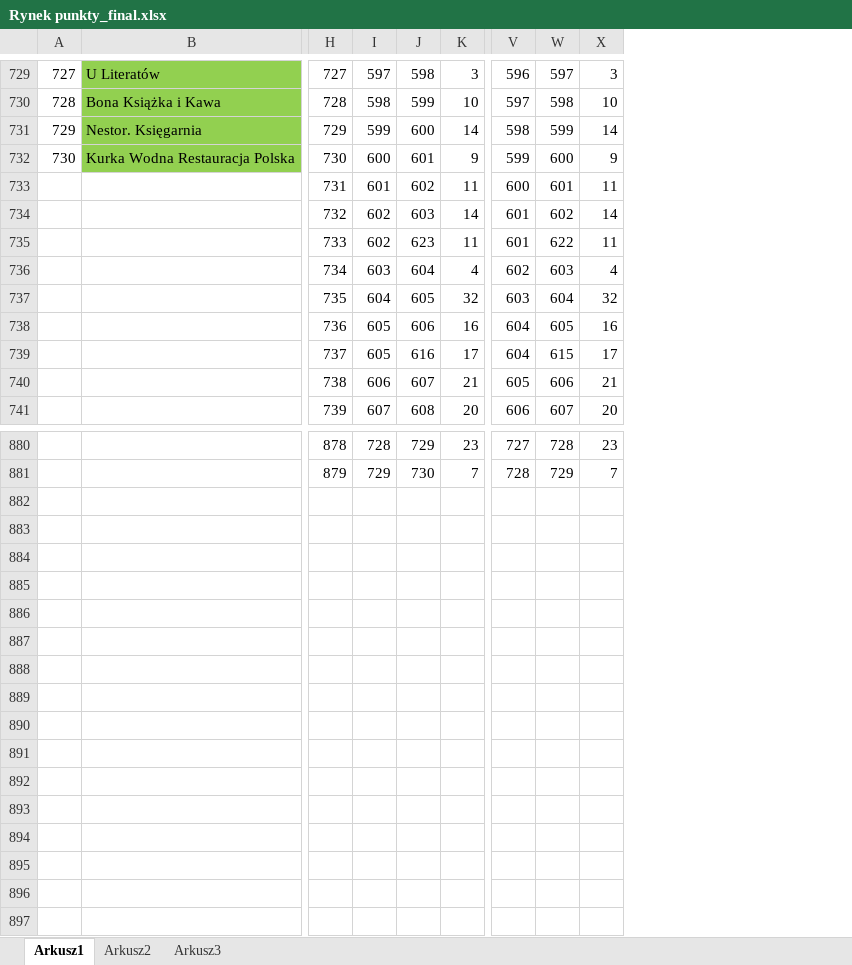
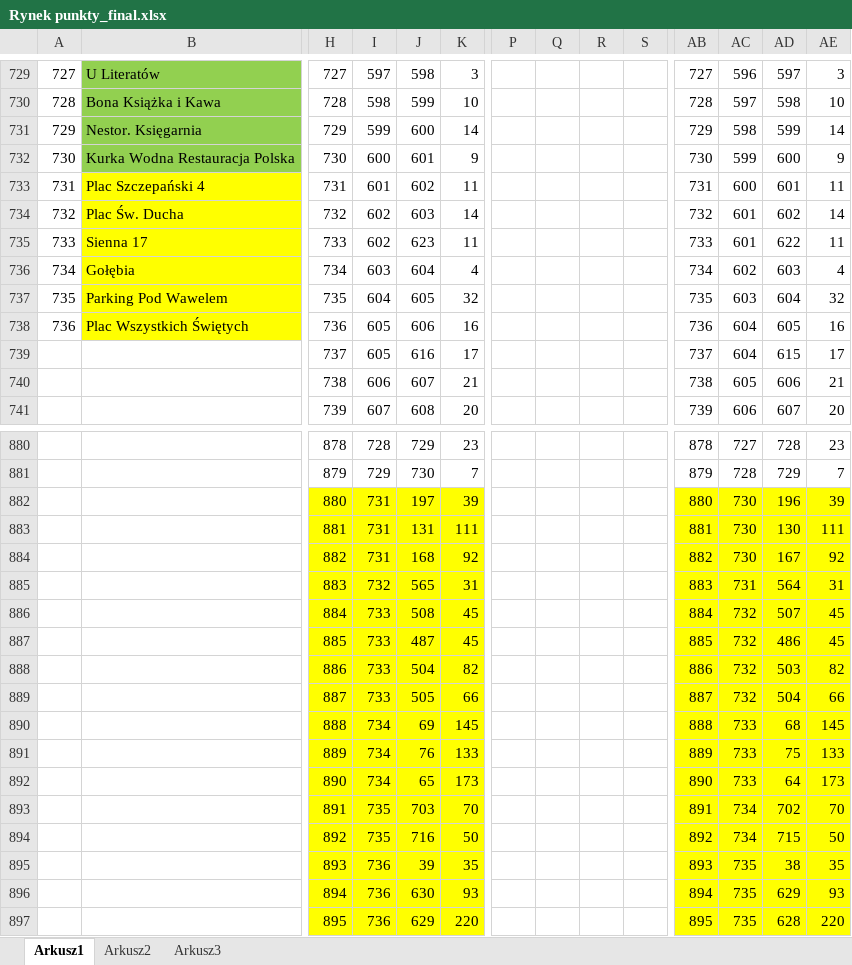
Before and after one commit to PawlusM/cargo-bikes-system, an Excel workbook: Rynek punkty_final.xlsx, sheet Arkusz1, drawn as a sheet; only a part is shown, gaps mark what is left out; values as stored, in another font and other column widths than the file's, no borders; removed rows and columns are numbered as before the commit, all else as after; rows hold the shown columns only; the diff covers the shown part only; the diff names each change by its address in the sheet, - before the commit and + after, or states it on an @@ line.

```diff
--- a/Rynek punkty_final.xlsx (sheet Arkusz1)
+++ b/Rynek punkty_final.xlsx (sheet Arkusz1)
+column P, empty
+column Q, empty
+column R, empty
+column S, empty
+column AB, rows 729-732: 727 | 728 | 729 | 730; rows 739-741: 737 | 738 | 739; rows 880-881: 878 | 879
-row 733:  |  | 731 | 601 | 602 | 11 | 600 | 601 | 11
-row 734:  |  | 732 | 602 | 603 | 14 | 601 | 602 | 14
-row 735:  |  | 733 | 602 | 623 | 11 | 601 | 622 | 11
-row 736:  |  | 734 | 603 | 604 | 4 | 602 | 603 | 4
-row 737:  |  | 735 | 604 | 605 | 32 | 603 | 604 | 32
-row 738:  |  | 736 | 605 | 606 | 16 | 604 | 605 | 16
+row 733: 731 | Plac Szczepański 4 | 731 | 601 | 602 | 11 |  |  |  |  | 731 | 600 | 601 | 11
+row 734: 732 | Plac Św. Ducha | 732 | 602 | 603 | 14 |  |  |  |  | 732 | 601 | 602 | 14
+row 735: 733 | Sienna 17 | 733 | 602 | 623 | 11 |  |  |  |  | 733 | 601 | 622 | 11
+row 736: 734 | Gołębia | 734 | 603 | 604 | 4 |  |  |  |  | 734 | 602 | 603 | 4
+row 737: 735 | Parking Pod Wawelem | 735 | 604 | 605 | 32 |  |  |  |  | 735 | 603 | 604 | 32
+row 738: 736 | Plac Wszystkich Świętych | 736 | 605 | 606 | 16 |  |  |  |  | 736 | 604 | 605 | 16
+row 882:  |  | 880 | 731 | 197 | 39 |  |  |  |  | 880 | 730 | 196 | 39
+row 883:  |  | 881 | 731 | 131 | 111 |  |  |  |  | 881 | 730 | 130 | 111
+row 884:  |  | 882 | 731 | 168 | 92 |  |  |  |  | 882 | 730 | 167 | 92
+row 885:  |  | 883 | 732 | 565 | 31 |  |  |  |  | 883 | 731 | 564 | 31
+row 886:  |  | 884 | 733 | 508 | 45 |  |  |  |  | 884 | 732 | 507 | 45
+row 887:  |  | 885 | 733 | 487 | 45 |  |  |  |  | 885 | 732 | 486 | 45
+row 888:  |  | 886 | 733 | 504 | 82 |  |  |  |  | 886 | 732 | 503 | 82
+row 889:  |  | 887 | 733 | 505 | 66 |  |  |  |  | 887 | 732 | 504 | 66
+row 890:  |  | 888 | 734 | 69 | 145 |  |  |  |  | 888 | 733 | 68 | 145
+row 891:  |  | 889 | 734 | 76 | 133 |  |  |  |  | 889 | 733 | 75 | 133
+row 892:  |  | 890 | 734 | 65 | 173 |  |  |  |  | 890 | 733 | 64 | 173
+row 893:  |  | 891 | 735 | 703 | 70 |  |  |  |  | 891 | 734 | 702 | 70
+row 894:  |  | 892 | 735 | 716 | 50 |  |  |  |  | 892 | 734 | 715 | 50
+row 895:  |  | 893 | 736 | 39 | 35 |  |  |  |  | 893 | 735 | 38 | 35
+row 896:  |  | 894 | 736 | 630 | 93 |  |  |  |  | 894 | 735 | 629 | 93
+row 897:  |  | 895 | 736 | 629 | 220 |  |  |  |  | 895 | 735 | 628 | 220
```
Also changed, not shown: 2 added columns, 5 edited cells and merged cells elsewhere in this sheet, formulas that keep their value, 15 other files.
